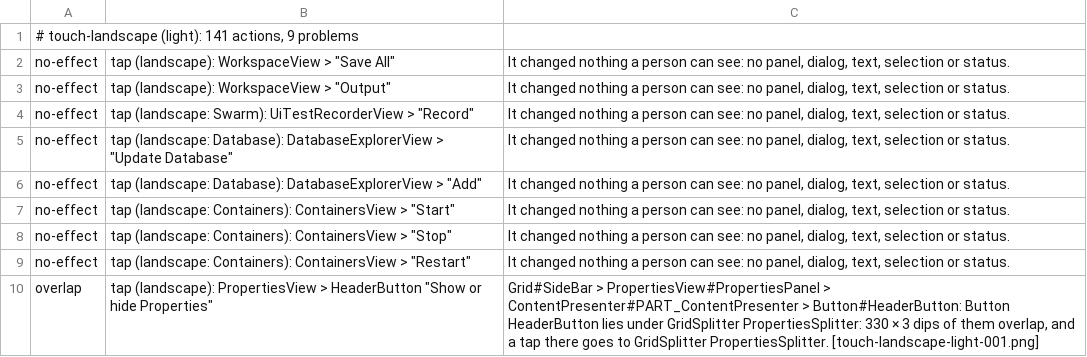
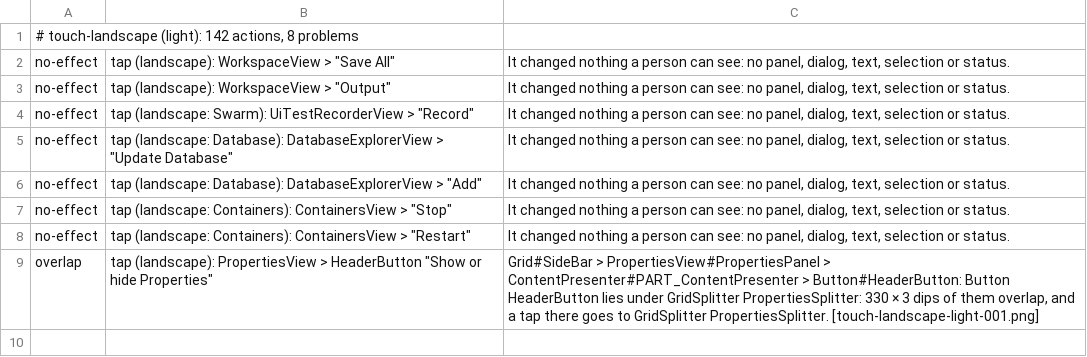
Before and after one commit to yahav2898/tabstudio, a TSV file: branches/agent-every-command/every-command/screenshots/light/sweep/touch-landscape.light.tsv, drawn as a sheet.

```diff
--- a/branches/agent-every-command/every-command/screenshots/light/sweep/touch-landscape.light.tsv
+++ b/branches/agent-every-command/every-command/screenshots/light/sweep/touch-landscape.light.tsv
@@ -1,2 +1,2 @@
-# touch-landscape (light): 141 actions, 9 problems
+# touch-landscape (light): 142 actions, 8 problems
 no-effect	tap (landscape): WorkspaceView > "Save All"	It changed nothing a person can see: no panel, dialog, text, selection or status.
@@ -6,3 +6,2 @@ no-effect	tap (landscape: Database): DatabaseExplorerView > "Update Database"	It
 no-effect	tap (landscape: Database): DatabaseExplorerView > "Add"	It changed nothing a person can see: no panel, dialog, text, selection or status.
-no-effect	tap (landscape: Containers): ContainersView > "Start"	It changed nothing a person can see: no panel, dialog, text, selection or status.
 no-effect	tap (landscape: Containers): ContainersView > "Stop"	It changed nothing a person can see: no panel, dialog, text, selection or status.
```
Also changed, not shown: branches/agent-every-command/every-command/screenshots/light/sweep/touch-portrait.light.tsv, branches/agent-every-command/every-command/screenshots/sweep/touch-portrait.dark.tsv, 38 other files.
